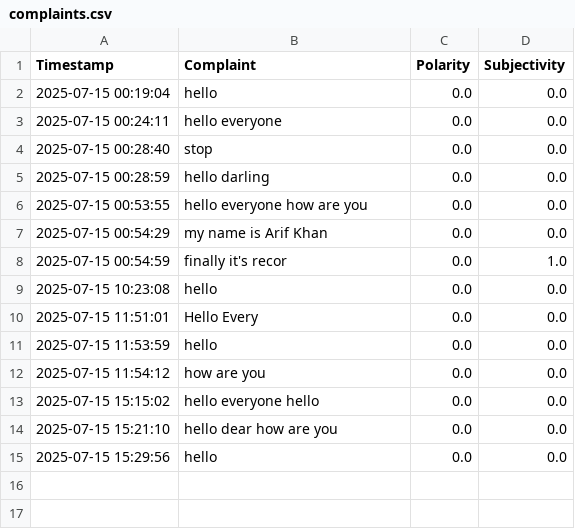
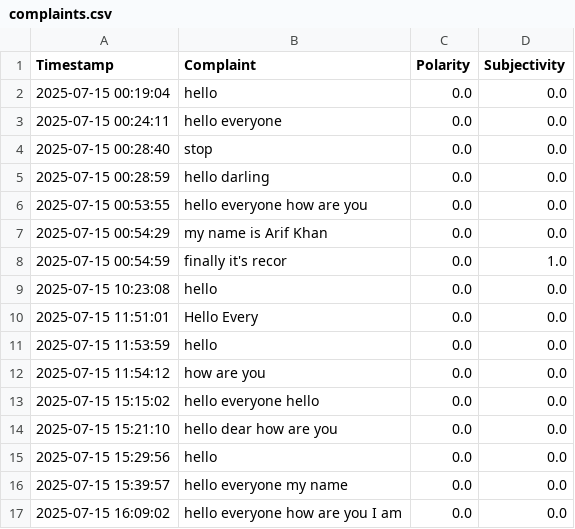
Before and after one commit to Er-Arib-Khan/voice-to-text-ai-ml, a CSV file: complaints.csv, drawn as a sheet; the diff names each change by its address in the sheet, - before the commit and + after, or states it on an @@ line.

```diff
--- a/complaints.csv
+++ b/complaints.csv
+row 16: 2025-07-15 15:39:57 | hello everyone my name | 0.0 | 0.0
+row 17: 2025-07-15 16:09:02 | hello everyone how are you I am | 0.0 | 0.0
```
Also changed, not shown: 2 other files.
